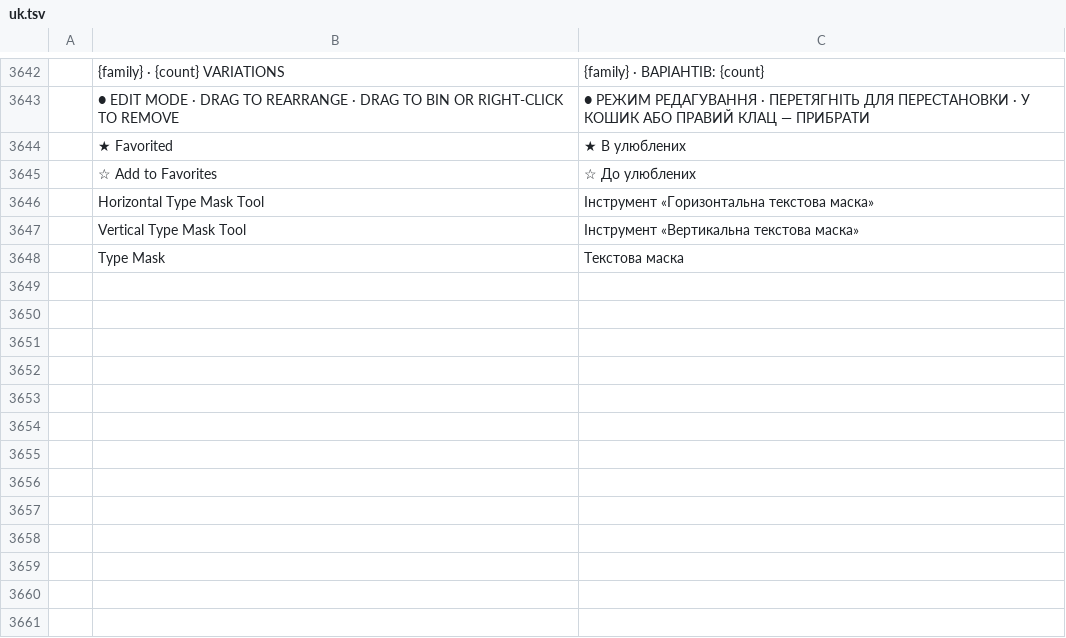
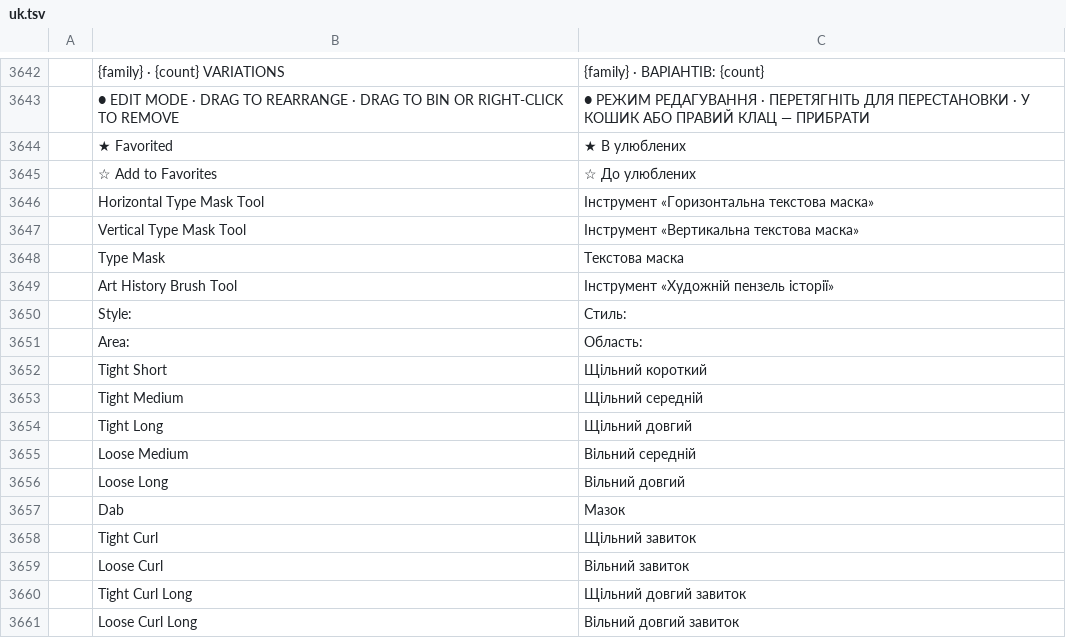
Before and after one commit to MitchM86/photocraft-brush-panel-plugin, a TSV file: crates/ui-egui/src/i18n/uk.tsv, drawn as a sheet; only a part is shown, gaps mark what is left out; the diff names each change by its address in the sheet, - before the commit and + after, or states it on an @@ line.

```diff
--- a/crates/ui-egui/src/i18n/uk.tsv
+++ b/crates/ui-egui/src/i18n/uk.tsv
+row 3649:  | Art History Brush Tool | Інструмент «Художній пензель історії»
+row 3650:  | Style: | Стиль:
+row 3651:  | Area: | Область:
+row 3652:  | Tight Short | Щільний короткий
+row 3653:  | Tight Medium | Щільний середній
+row 3654:  | Tight Long | Щільний довгий
+row 3655:  | Loose Medium | Вільний середній
+row 3656:  | Loose Long | Вільний довгий
+row 3657:  | Dab | Мазок
+row 3658:  | Tight Curl | Щільний завиток
+row 3659:  | Loose Curl | Вільний завиток
+row 3660:  | Tight Curl Long | Щільний довгий завиток
+row 3661:  | Loose Curl Long | Вільний довгий завиток
```
Also changed, not shown: crates/ui-egui/src/i18n/cs.tsv, crates/ui-egui/src/i18n/el.tsv, 30 other files.
